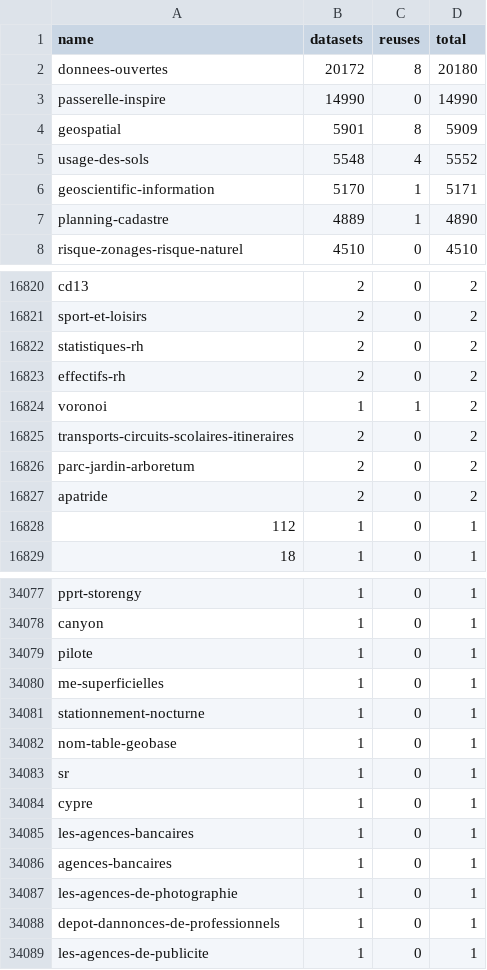
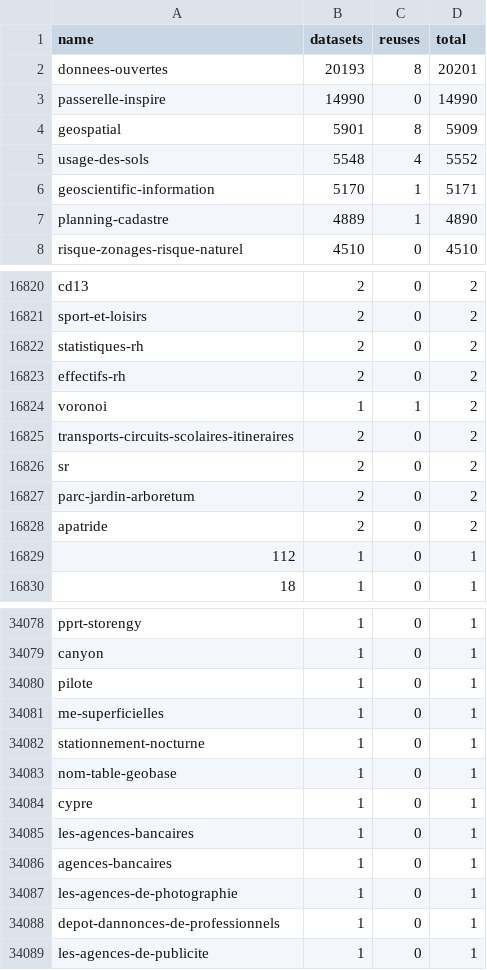
Before and after one commit to taniki/flat.dgfr, a CSV file: tags.csv, drawn as a sheet; only a part is shown, gaps mark what is left out; the diff covers the shown part only.

Commit message:
Flat: latest data (2023-07-25T00:05:54.583Z) {   "date": "2023-07-25T00:05:54.583Z",   "files": [     {       "name": "datasets.csv",       "deltaBytes": 18130,       "source": "https://www.data.gouv.fr/fr/datasets/r/f868cca6-8da1-4369-a78d-47463f19a9a3"     },     {       "name": "organizations.csv",       "deltaBytes": -21,       "source": "https://www.data.gouv.fr/fr/datasets/r/b7bbfedc-2448-4135-a6c7-104548d396e7"     },     {       "name": "discussions.csv",       "deltaBytes": 1217,       "source": "https://www.data.gouv.fr/fr/datasets/r/d77705e1-4ecd-461c-8c24-662d47c4c2f9"     },     {       "name": "reuses.csv",       "deltaBytes": 26,       "source": "https://www.data.gouv.fr/fr/datasets/r/970aafa0-3778-4d8b-b9d1-de937525e379"     },     {       "name": "tags.csv",       "deltaBytes": 0,       "source": "https://www.data.gouv.fr/fr/datasets/r/1ac234c7-1da4-49cf-a122-646b21d64b43"     }   ] }

```diff
--- a/tags.csv
+++ b/tags.csv
@@ -1,3 +1,3 @@
 "name";"datasets";"reuses";"total"
-"donnees-ouvertes";20172;8;20180
+"donnees-ouvertes";20193;8;20201
 "passerelle-inspire";14990;0;14990
@@ -16825,2 +16825,3 @@
 "transports-circuits-scolaires-itineraires";2;0;2
+"sr";2;0;2
 "parc-jardin-arboretum";2;0;2
@@ -34082,3 +34083,2 @@
 "nom-table-geobase";1;0;1
-"sr";1;0;1
 "cypre";1;0;1
```
Also changed, not shown: 3 added rows and 3 removed rows elsewhere in this file, 2 other files.
